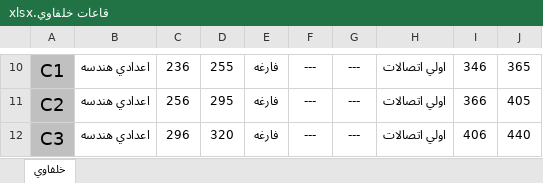
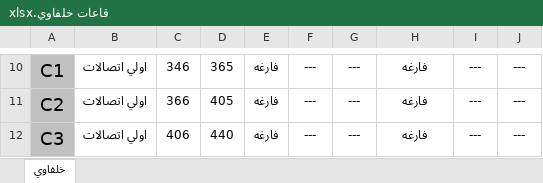
Before and after one commit to CSE-SUMMER-TRAINING/final-code, an Excel workbook: قاعات خلفاوي.xlsx, sheet خلفاوي, drawn as a sheet; only a part is shown, gaps mark what is left out; values as stored, in another font and other column widths than the file's, no borders; the diff covers the shown part only; the diff names each change by its address in the sheet, - before the commit and + after, or states it on an @@ line.

```diff
--- a/قاعات خلفاوي.xlsx (sheet خلفاوي)
+++ b/قاعات خلفاوي.xlsx (sheet خلفاوي)
-B10:B12: اعدادي هندسه
+B10:B12: اولي اتصالات
-C10: 236
+C10: 346
-D10: 255
+D10: 365
-H10:H12: اولي اتصالات
+H10:H12: فارغه
-I10: 346
+I10: ---
-J10: 365
+J10: ---
-C11: 256
+C11: 366
-D11: 295
+D11: 405
-I11: 366
+I11: ---
-J11: 405
+J11: ---
-C12: 296
+C12: 406
-D12: 320
+D12: 440
-I12: 406
+I12: ---
-J12: 440
+J12: ---
```
Also changed, not shown: 36 edited cells elsewhere in this sheet, hallsWithAllData0.xlsx, hallsWithAllData1.xlsx, 3 other files.
